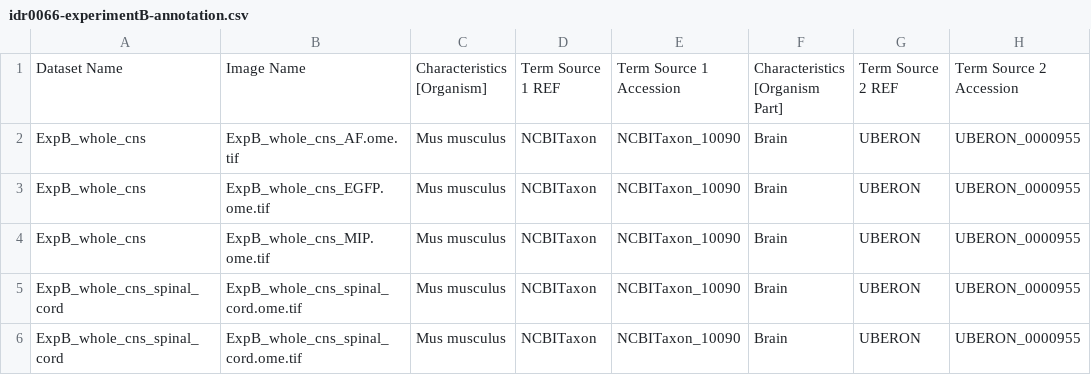
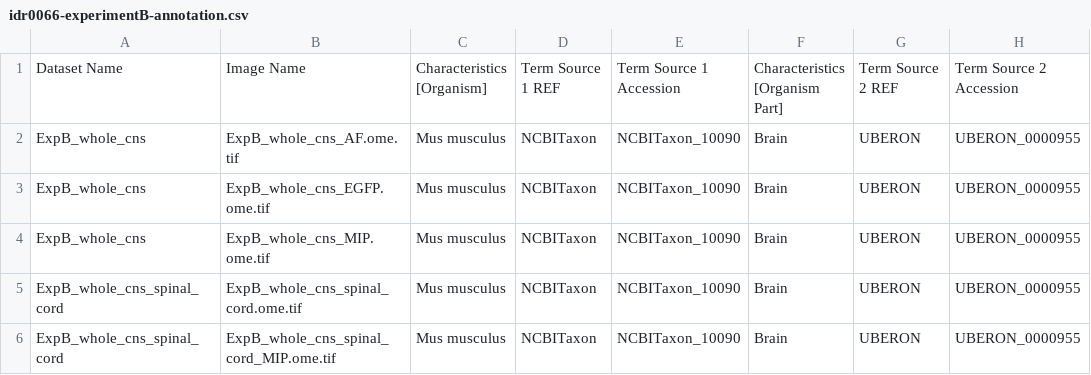
Before and after one commit to francesw/idr0066-voigt-mesospim, a CSV file: experimentB/idr0066-experimentB-annotation.csv, drawn as a sheet; only a part is shown; the diff names each change by its address in the sheet, - before the commit and + after, or states it on an @@ line.

Commit message:
Correct Image Name
Correct MIP Image Name

```diff
--- a/experimentB/idr0066-experimentB-annotation.csv
+++ b/experimentB/idr0066-experimentB-annotation.csv
-B6: ExpB_whole_cns_spinal_cord.ome.tif
+B6: ExpB_whole_cns_spinal_cord_MIP.ome.tif
```
